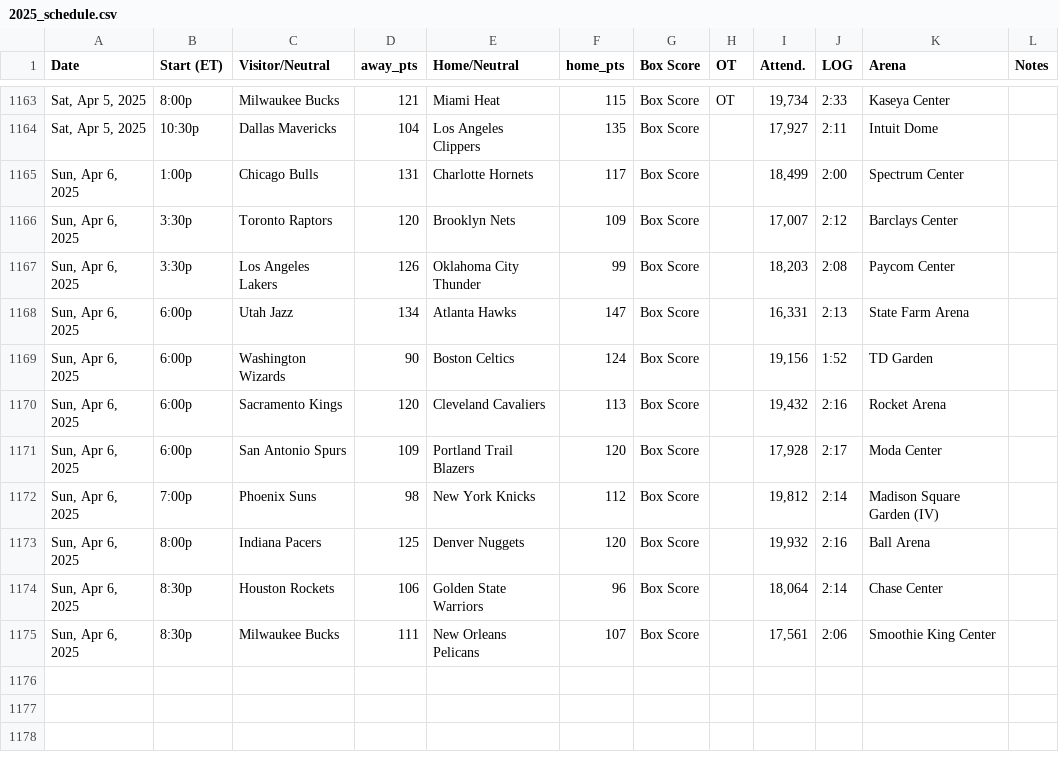
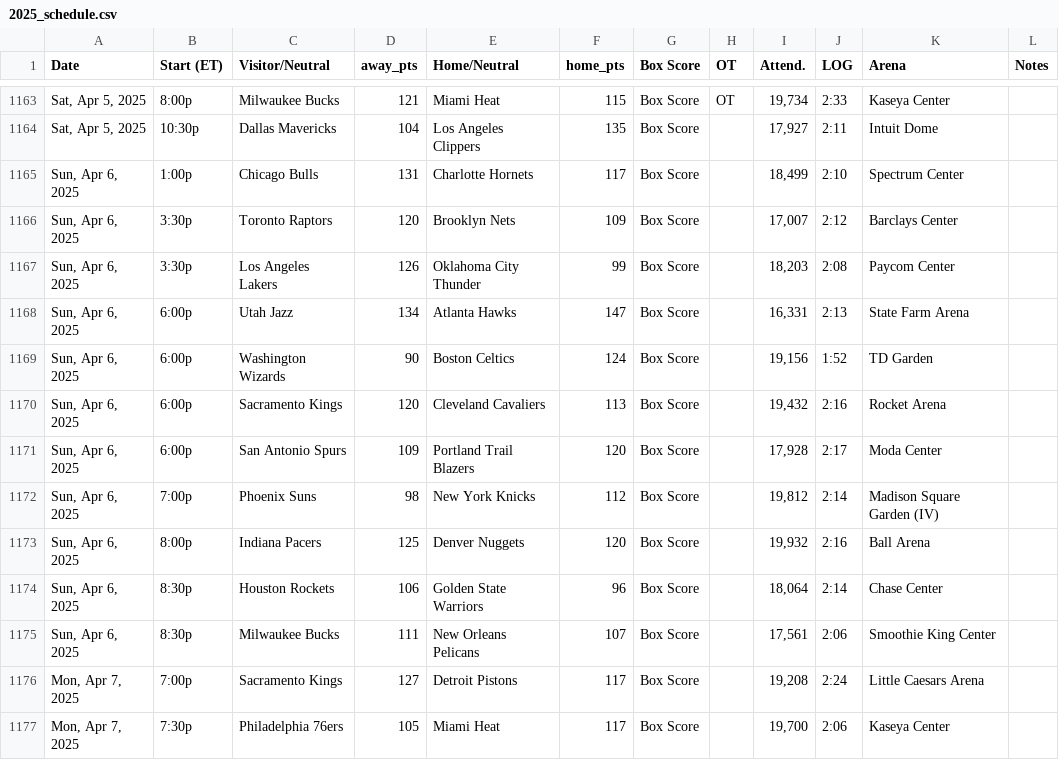
Before and after one commit to marklisi1/nba-elo, a CSV file: 2025_schedule.csv, drawn as a sheet; only a part is shown, gaps mark what is left out.

```diff
--- a/2025_schedule.csv
+++ b/2025_schedule.csv
@@ -1164,3 +1164,3 @@ Date,Start (ET),Visitor/Neutral,away_pts,Home/Neutral,home_pts,Box Score,OT,Atte
 "Sat, Apr 5, 2025",10:30p,Dallas Mavericks,104,Los Angeles Clippers,135,Box Score,,"17,927",2:11,Intuit Dome,
-"Sun, Apr 6, 2025",1:00p,Chicago Bulls,131,Charlotte Hornets,117,Box Score,,"18,499",2:00,Spectrum Center,
+"Sun, Apr 6, 2025",1:00p,Chicago Bulls,131,Charlotte Hornets,117,Box Score,,"18,499",2:10,Spectrum Center,
 "Sun, Apr 6, 2025",3:30p,Toronto Raptors,120,Brooklyn Nets,109,Box Score,,"17,007",2:12,Barclays Center,
@@ -1175 +1175,3 @@ Date,Start (ET),Visitor/Neutral,away_pts,Home/Neutral,home_pts,Box Score,OT,Atte
 "Sun, Apr 6, 2025",8:30p,Milwaukee Bucks,111,New Orleans Pelicans,107,Box Score,,"17,561",2:06,Smoothie King Center,
+"Mon, Apr 7, 2025",7:00p,Sacramento Kings,127,Detroit Pistons,117,Box Score,,"19,208",2:24,Little Caesars Arena,
+"Mon, Apr 7, 2025",7:30p,Philadelphia 76ers,105,Miami Heat,117,Box Score,,"19,700",2:06,Kaseya Center,
```
